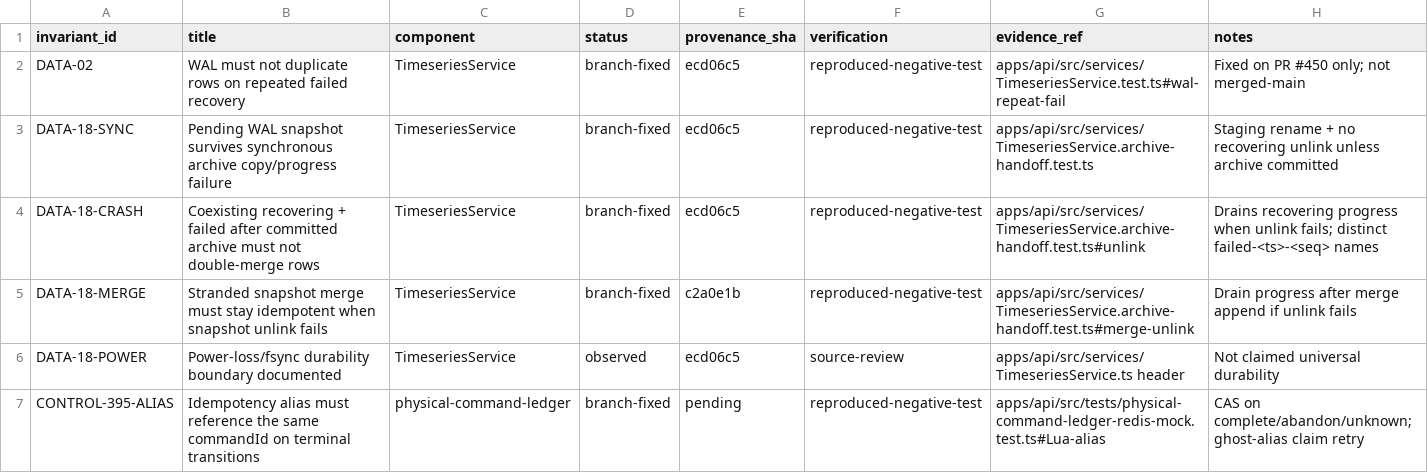
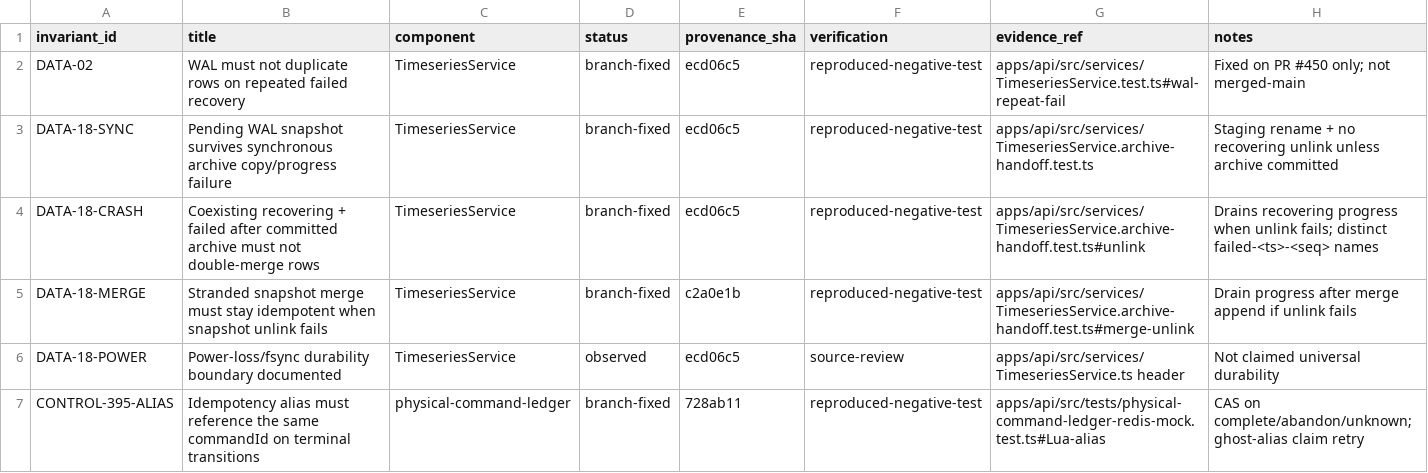
Before and after one commit to qnbs/Nexus-HEMS-Dash, a CSV file: docs/audit/invariants/register.csv, drawn as a sheet.

```diff
--- a/docs/audit/invariants/register.csv
+++ b/docs/audit/invariants/register.csv
@@ -6,2 +6,2 @@ DATA-18-MERGE,Stranded snapshot merge must stay idempotent when snapshot unlink
 DATA-18-POWER,Power-loss/fsync durability boundary documented,TimeseriesService,observed,ecd06c5,source-review,apps/api/src/services/TimeseriesService.ts header,Not claimed universal durability
-CONTROL-395-ALIAS,Idempotency alias must reference the same commandId on terminal transitions,physical-command-ledger,branch-fixed,pending,reproduced-negative-test,apps/api/src/tests/physical-command-ledger-redis-mock.test.ts#Lua-alias,CAS on complete/abandon/unknown; ghost-alias claim retry
+CONTROL-395-ALIAS,Idempotency alias must reference the same commandId on terminal transitions,physical-command-ledger,branch-fixed,728ab11,reproduced-negative-test,apps/api/src/tests/physical-command-ledger-redis-mock.test.ts#Lua-alias,CAS on complete/abandon/unknown; ghost-alias claim retry
```
